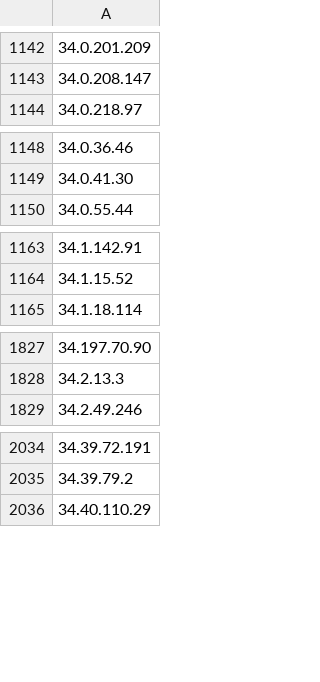
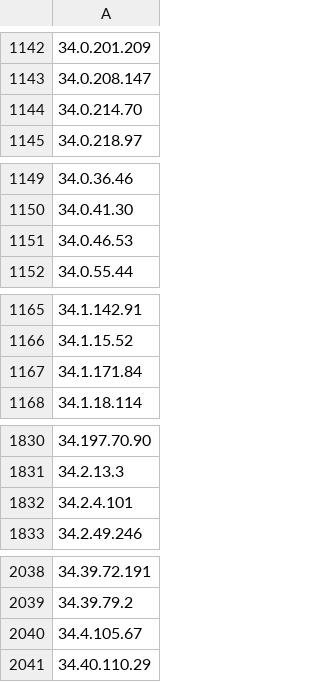
Before and after one commit to uic-soar/BlockLists, a CSV file: Manual_Blocked_IPs_list.csv, drawn as a sheet; only a part is shown, gaps mark what is left out; the diff covers the shown part only; the diff names each change by its address in the sheet, - before the commit and + after, or states it on an @@ line.

Commit message:
Sent via SOAR - 2026-06-14 04:49:41.847717+00

```diff
--- a/Manual_Blocked_IPs_list.csv
+++ b/Manual_Blocked_IPs_list.csv
+row 1144: 34.0.214.70
+row 1151: 34.0.46.53
+row 1167: 34.1.171.84
+row 1832: 34.2.4.101
+row 2040: 34.4.105.67
```
Also changed, not shown: 4 added rows elsewhere in this file.
